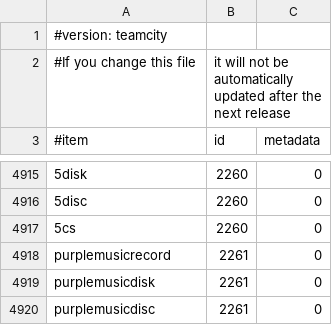
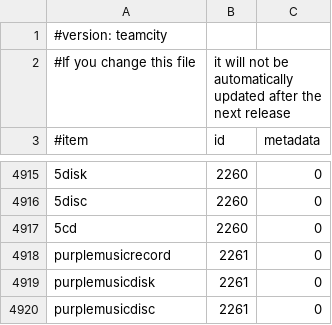
Before and after one commit to SurtursRevenge/EssentialsX, a CSV file: Essentials/src/items.csv, drawn as a sheet; only a part is shown, gaps mark what is left out; the diff names each change by its address in the sheet, - before the commit and + after, or states it on an @@ line.

Commit message:
Update Essentials/src/items.csv

```diff
--- a/Essentials/src/items.csv
+++ b/Essentials/src/items.csv
-A4917 (#item): 5cs
+A4917 (#item): 5cd
```
